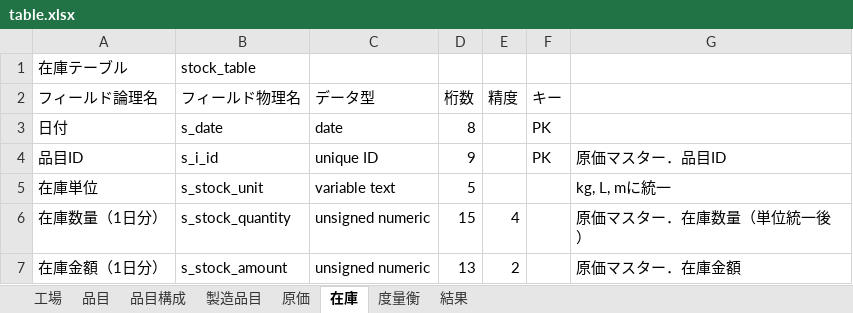
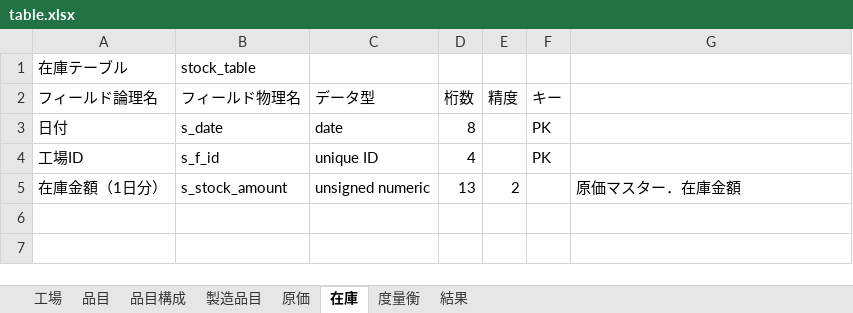
Before and after one commit to project-tsurugi/cost-accounting-benchmark, an Excel workbook: docs/table.xlsx, sheet 在庫, drawn as a sheet; values as stored, in another font and other column widths than the file's, no borders; removed rows and columns are numbered as before the commit, all else as after; the diff names each change by its address in the sheet, - before the commit and + after, or states it on an @@ line.

```diff
--- a/docs/table.xlsx (sheet 在庫)
+++ b/docs/table.xlsx (sheet 在庫)
-row 4: 品目ID | s_i_id | unique ID | 9 |  | PK | 原価マスター．品目ID
-row 5: 在庫単位 | s_stock_unit | variable text | 5 |  |  | kg, L, mに統一
-row 6: 在庫数量（1日分） | s_stock_quantity | unsigned numeric | 15 | 4 |  | 原価マスター．在庫数量（単位統一後）
+row 4: 工場ID | s_f_id | unique ID | 4 |  | PK
```
Also changed, not shown: java/cost-accounting-benchmark/src/main/resources/table.xlsx, 25 other files.
